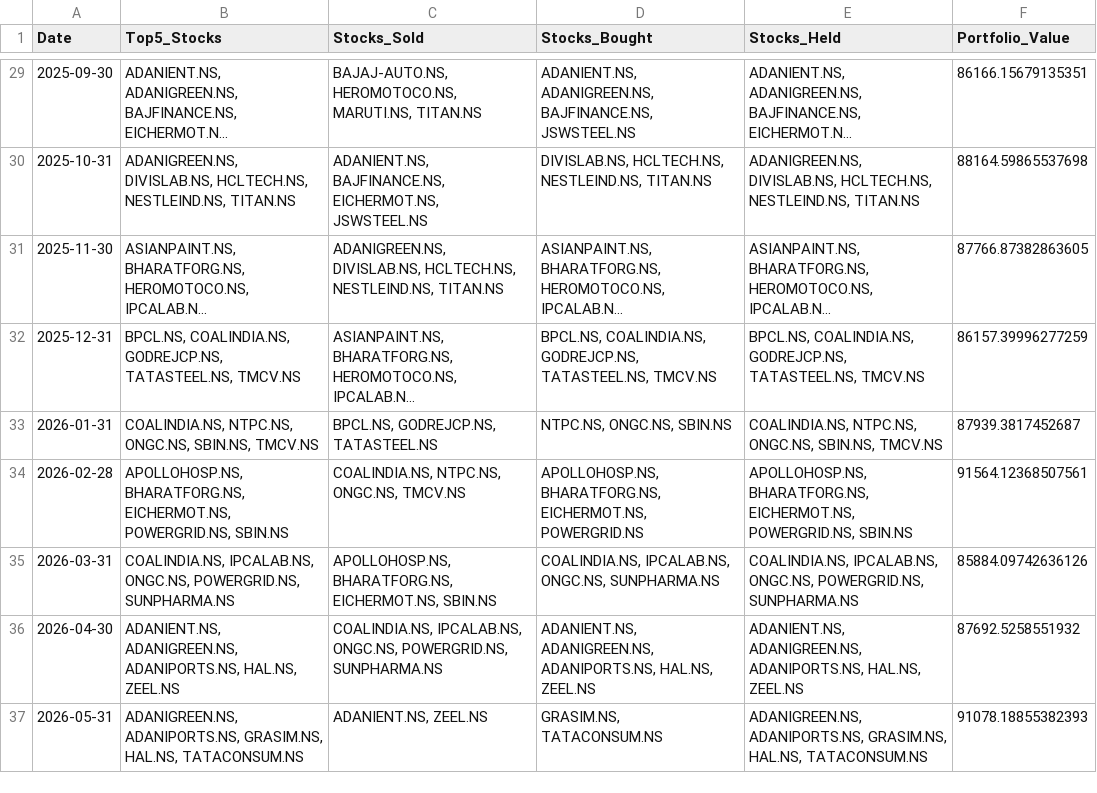
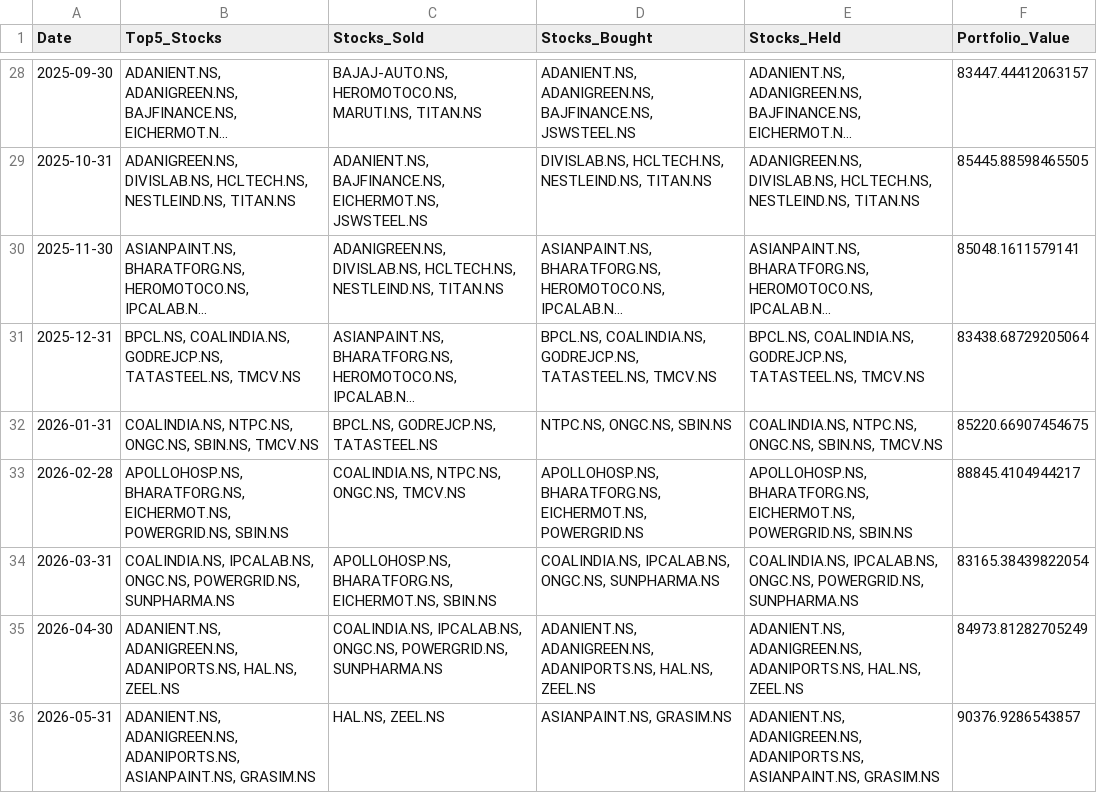
Before and after one commit to rahulsenadhi/StockStratergies, a CSV file: rebalance_log.csv, drawn as a sheet; only a part is shown, gaps mark what is left out; long unchanged cells end in …; addresses are those after the commit; the diff covers the shown part only; the diff names each change by its address in the sheet, - before the commit and + after, or states it on an @@ line.

```diff
--- a/rebalance_log.csv
+++ b/rebalance_log.csv
-F28 (Portfolio_Value): 86166.15679135351
+F28 (Portfolio_Value): 83447.44412063157
-F29 (Portfolio_Value): 88164.59865537698
+F29 (Portfolio_Value): 85445.88598465505
-F30 (Portfolio_Value): 87766.87382863605
+F30 (Portfolio_Value): 85048.1611579141
-F31 (Portfolio_Value): 86157.39996277259
+F31 (Portfolio_Value): 83438.68729205064
-F32 (Portfolio_Value): 87939.3817452687
+F32 (Portfolio_Value): 85220.66907454675
-F33 (Portfolio_Value): 91564.12368507561
+F33 (Portfolio_Value): 88845.4104944217
-F34 (Portfolio_Value): 85884.09742636126
+F34 (Portfolio_Value): 83165.38439822054
-F35 (Portfolio_Value): 87692.5258551932
+F35 (Portfolio_Value): 84973.81282705249
-B36 (Top5_Stocks): ADANIGREEN.NS, ADANIPORTS.NS, GRASIM.NS, HAL.NS, TATACONSUM.NS
+B36 (Top5_Stocks): ADANIENT.NS, ADANIGREEN.NS, ADANIPORTS.NS, ASIANPAINT.NS, GRASIM.NS
-C36 (Stocks_Sold): ADANIENT.NS, ZEEL.NS
+C36 (Stocks_Sold): HAL.NS, ZEEL.NS
-D36 (Stocks_Bought): GRASIM.NS, TATACONSUM.NS
+D36 (Stocks_Bought): ASIANPAINT.NS, GRASIM.NS
-E36 (Stocks_Held): ADANIGREEN.NS, ADANIPORTS.NS, GRASIM.NS, HAL.NS, TATACONSUM.NS
+E36 (Stocks_Held): ADANIENT.NS, ADANIGREEN.NS, ADANIPORTS.NS, ASIANPAINT.NS, GRASIM.NS
-F36 (Portfolio_Value): 91078.18855382393
+F36 (Portfolio_Value): 90376.9286543857
```
Also changed, not shown: 1 removed row and 31 edited cells elsewhere in this file, backtest_results.csv, live_rankings.csv, 15 other files.
